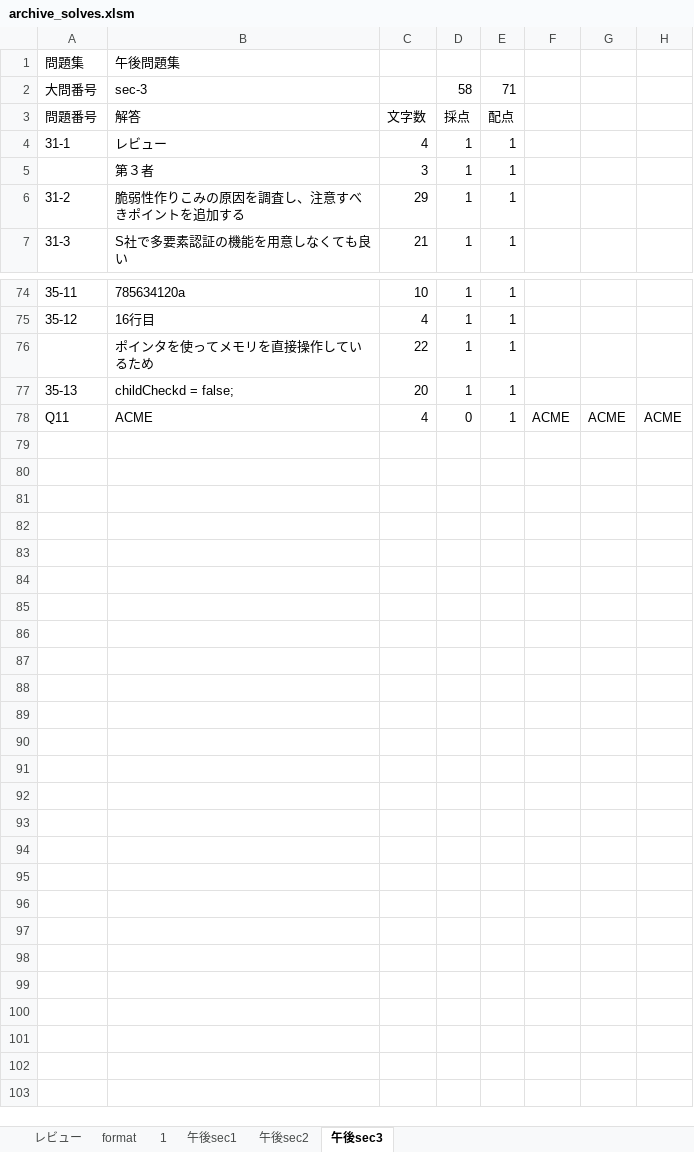
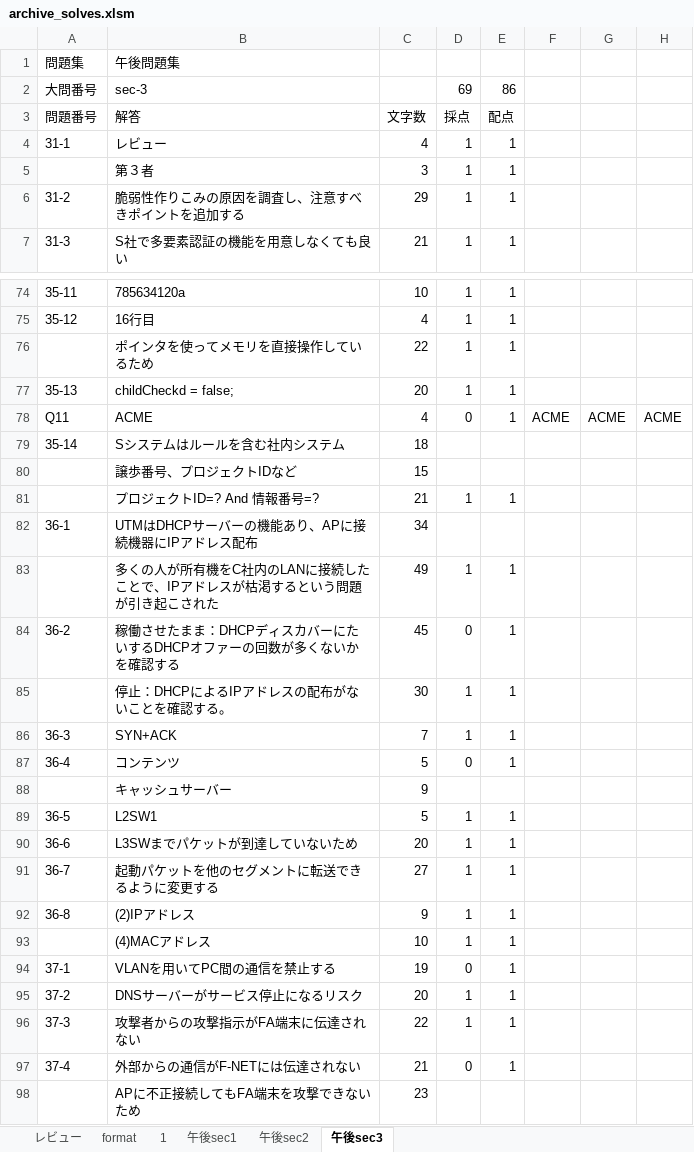
Before and after one commit to Shinichi0713/security_specialist, an Excel workbook: 2025/basic/archive_solves.xlsm, sheet 午後sec3, drawn as a sheet; only a part is shown, gaps mark what is left out; values as stored, in another font and other column widths than the file's, no borders; the diff names each change by its address in the sheet, - before the commit and + after, or states it on an @@ line.

Commit message:
up

```diff
--- a/2025/basic/archive_solves.xlsm (sheet 午後sec3)
+++ b/2025/basic/archive_solves.xlsm (sheet 午後sec3)
-D2: 58
+D2: 69
-E2: 71
+E2: 86
+row 79: 35-14 | Sシステムはルールを含む社内システム | 18
+row 80:  | 譲歩番号、プロジェクトIDなど | 15
+row 81:  | プロジェクトID=? And 情報番号=? | 21 | 1 | 1
+row 82: 36-1 | UTMはDHCPサーバーの機能あり、APに接続機器にIPアドレス配布 | 34
+row 83:  | 多くの人が所有機をC社内のLANに接続したことで、IPアドレスが枯渇するという問題が引き起こされた | 49 | 1 | 1
+row 84: 36-2 | 稼働させたまま：DHCPディスカバーにたいするDHCPオファーの回数が多くないかを確認する | 45 | 0 | 1
+row 85:  | 停止：DHCPによるIPアドレスの配布がないことを確認する。 | 30 | 1 | 1
+row 86: 36-3 | SYN+ACK | 7 | 1 | 1
+row 87: 36-4 | コンテンツ | 5 | 0 | 1
+row 88:  | キャッシュサーバー | 9
+row 89: 36-5 | L2SW1 | 5 | 1 | 1
+row 90: 36-6 | L3SWまでパケットが到達していないため | 20 | 1 | 1
+row 91: 36-7 | 起動パケットを他のセグメントに転送できるように変更する | 27 | 1 | 1
+row 92: 36-8 | (2)IPアドレス | 9 | 1 | 1
+row 93:  | (4)MACアドレス | 10 | 1 | 1
+row 94: 37-1 | VLANを用いてPC間の通信を禁止する | 19 | 0 | 1
+row 95: 37-2 | DNSサーバーがサービス停止になるリスク | 20 | 1 | 1
+row 96: 37-3 | 攻撃者からの攻撃指示がFA端末に伝達されない | 22 | 1 | 1
+row 97: 37-4 | 外部からの通信がF-NETには伝達されない | 21 | 0 | 1
+row 98:  | APに不正接続してもFA端末を攻撃できないため | 23
```
Also changed, not shown: charts or pictures.
